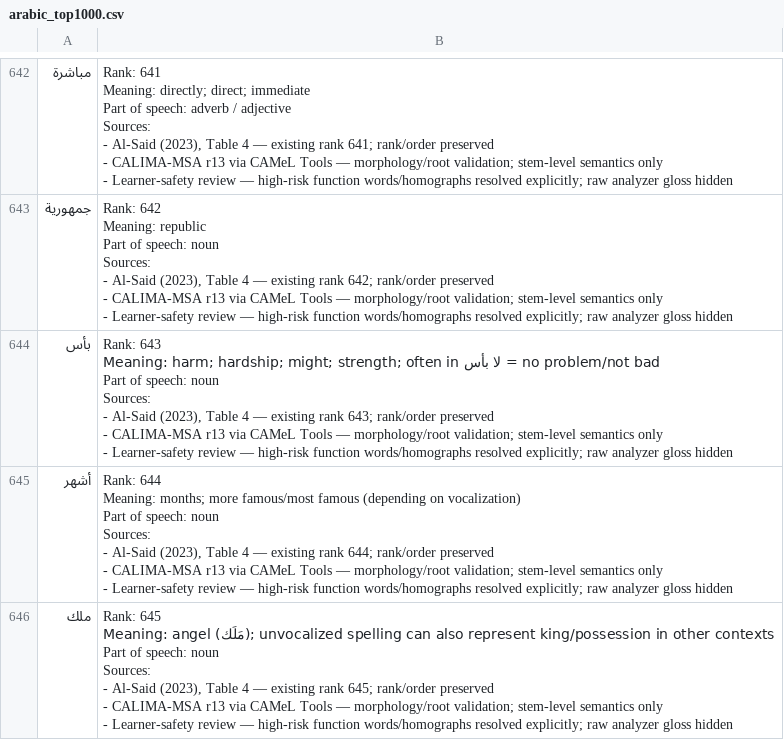
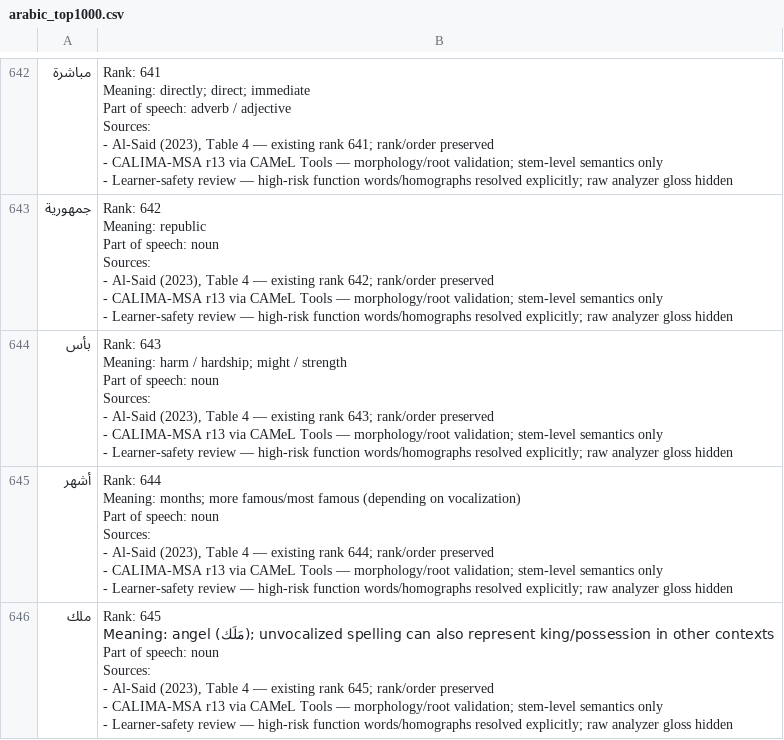
Before and after one commit to ualispublishing/learning, a CSV file: arabic_top1000.csv, drawn as a sheet; only a part is shown, gaps mark what is left out; the diff covers the shown part only.

```diff
--- a/arabic_top1000.csv
+++ b/arabic_top1000.csv
@@ -6421,12 +6421,12 @@ Sources:
 - Learner-safety review — high-risk function words/homographs resolved explicitly; raw analyzer gloss hidden"
-بأس,"Rank: 643
-
-Meaning: harm; hardship; might; strength; often in لا بأس = no problem/not bad
-
-Part of speech: noun
-
-Sources:
-- Al-Said (2023), Table 4 — existing rank 643; rank/order preserved
-- CALIMA-MSA r13 via CAMeL Tools — morphology/root validation; stem-level semantics only
-- Learner-safety review — high-risk function words/homographs resolved explicitly; raw analyzer gloss hidden"
+بأس,"Rank: 643
+
+Meaning: harm / hardship; might / strength
+
+Part of speech: noun
+
+Sources:
+- Al-Said (2023), Table 4 — existing rank 643; rank/order preserved
+- CALIMA-MSA r13 via CAMeL Tools — morphology/root validation; stem-level semantics only
+- Learner-safety review — high-risk function words/homographs resolved explicitly; raw analyzer gloss hidden"
 أشهر,"Rank: 644
```
Also changed, not shown: 6 edited cells elsewhere in this file, french_top1000.csv, french_top3000.csv, 11 other files.
